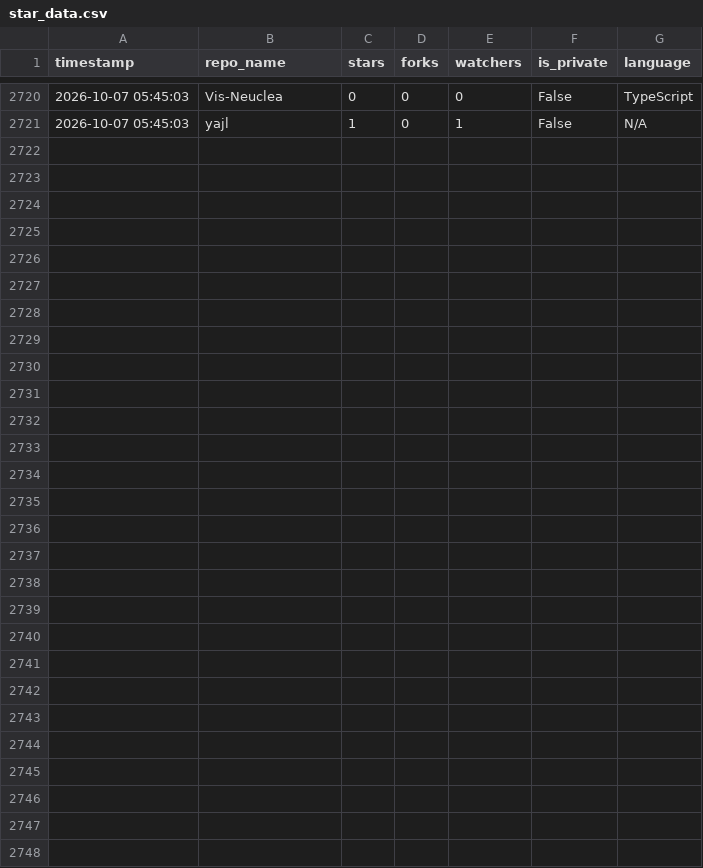
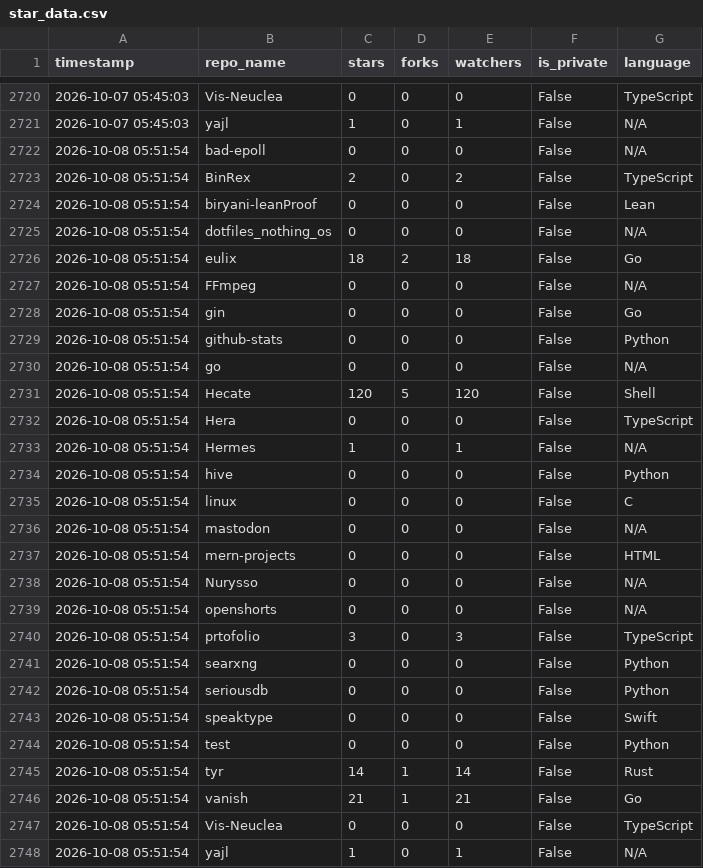
Before and after one commit to Nurysso/github-stats, a CSV file: data/star_data.csv, drawn as a sheet; only a part is shown, gaps mark what is left out; the diff names each change by its address in the sheet, - before the commit and + after, or states it on an @@ line.

```diff
--- a/data/star_data.csv
+++ b/data/star_data.csv
+row 2722: 2026-10-08 05:51:54 | bad-epoll | 0 | 0 | 0 | False | N/A
+row 2723: 2026-10-08 05:51:54 | BinRex | 2 | 0 | 2 | False | TypeScript
+row 2724: 2026-10-08 05:51:54 | biryani-leanProof | 0 | 0 | 0 | False | Lean
+row 2725: 2026-10-08 05:51:54 | dotfiles_nothing_os | 0 | 0 | 0 | False | N/A
+row 2726: 2026-10-08 05:51:54 | eulix | 18 | 2 | 18 | False | Go
+row 2727: 2026-10-08 05:51:54 | FFmpeg | 0 | 0 | 0 | False | N/A
+row 2728: 2026-10-08 05:51:54 | gin | 0 | 0 | 0 | False | Go
+row 2729: 2026-10-08 05:51:54 | github-stats | 0 | 0 | 0 | False | Python
+row 2730: 2026-10-08 05:51:54 | go | 0 | 0 | 0 | False | N/A
+row 2731: 2026-10-08 05:51:54 | Hecate | 120 | 5 | 120 | False | Shell
+row 2732: 2026-10-08 05:51:54 | Hera | 0 | 0 | 0 | False | TypeScript
+row 2733: 2026-10-08 05:51:54 | Hermes | 1 | 0 | 1 | False | N/A
+row 2734: 2026-10-08 05:51:54 | hive | 0 | 0 | 0 | False | Python
+row 2735: 2026-10-08 05:51:54 | linux | 0 | 0 | 0 | False | C
+row 2736: 2026-10-08 05:51:54 | mastodon | 0 | 0 | 0 | False | N/A
+row 2737: 2026-10-08 05:51:54 | mern-projects | 0 | 0 | 0 | False | HTML
+row 2738: 2026-10-08 05:51:54 | Nurysso | 0 | 0 | 0 | False | N/A
+row 2739: 2026-10-08 05:51:54 | openshorts | 0 | 0 | 0 | False | N/A
+row 2740: 2026-10-08 05:51:54 | prtofolio | 3 | 0 | 3 | False | TypeScript
+row 2741: 2026-10-08 05:51:54 | searxng | 0 | 0 | 0 | False | Python
+row 2742: 2026-10-08 05:51:54 | seriousdb | 0 | 0 | 0 | False | Python
+row 2743: 2026-10-08 05:51:54 | speaktype | 0 | 0 | 0 | False | Swift
+row 2744: 2026-10-08 05:51:54 | test | 0 | 0 | 0 | False | Python
+row 2745: 2026-10-08 05:51:54 | tyr | 14 | 1 | 14 | False | Rust
+row 2746: 2026-10-08 05:51:54 | vanish | 21 | 1 | 21 | False | Go
+row 2747: 2026-10-08 05:51:54 | Vis-Neuclea | 0 | 0 | 0 | False | TypeScript
+row 2748: 2026-10-08 05:51:54 | yajl | 1 | 0 | 1 | False | N/A
```
Also changed, not shown: data/clone_data.csv, 3 other files.
